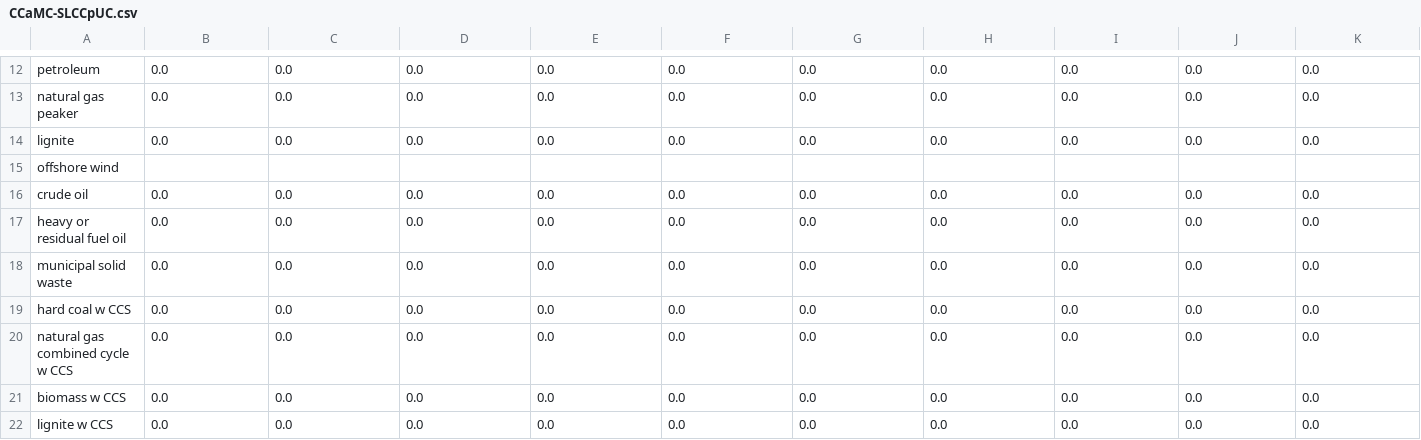
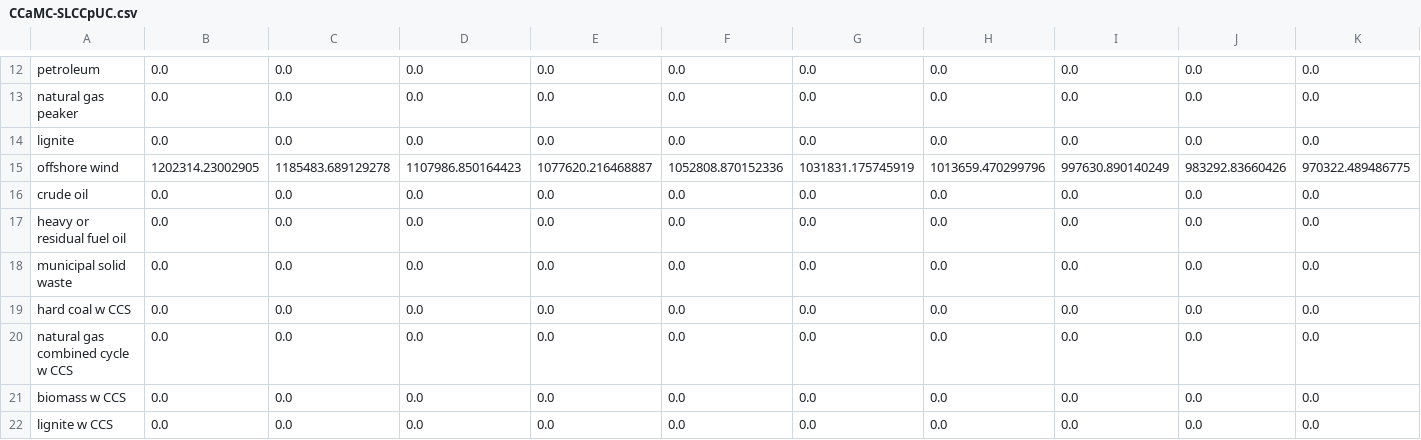
Before and after one commit to EnergyInnovation/eps-tennessee, a CSV file: InputData/elec/CCaMC/CCaMC-SLCCpUC.csv, drawn as a sheet; only a part is shown, gaps mark what is left out; removed rows and columns are numbered as before the commit, all else as after; rows hold the shown columns only; the diff names each change by its address in the sheet, - before the commit and + after, or states it on an @@ line.

```diff
--- a/InputData/elec/CCaMC/CCaMC-SLCCpUC.csv
+++ b/InputData/elec/CCaMC/CCaMC-SLCCpUC.csv
-row 15: offshore wind
+row 15: offshore wind | 1202314.23002905 | 1185483.689129278 | 1107986.850164423 | 1077620.216468887 | 1052808.870152336 | 1031831.175745919 | 1013659.470299796 | 997630.890140249 | 983292.83660426 | 970322.489486775
```
Also changed, not shown: 1 other file.
